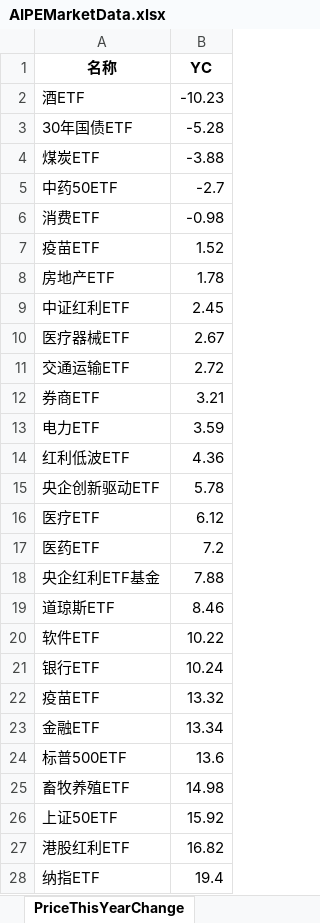
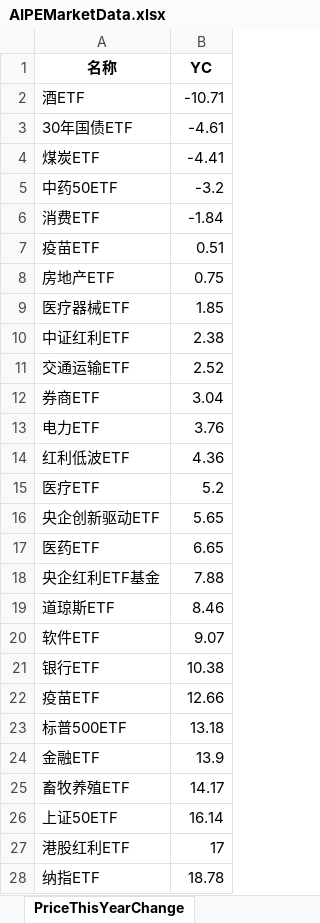
Before and after one commit to digital-era/AIPEMarketDashboard, an Excel workbook: AIPEMarketData.xlsx, sheet PriceThisYearChange, drawn as a sheet; only a part is shown; values as stored, in another font and other column widths than the file's, no borders; removed rows and columns are numbered as before the commit, all else as after; the diff covers the shown part only; the diff names each change by its address in the sheet, - before the commit and + after, or states it on an @@ line.

```diff
--- a/AIPEMarketData.xlsx (sheet PriceThisYearChange)
+++ b/AIPEMarketData.xlsx (sheet PriceThisYearChange)
-B2 (YC): -10.23
+B2 (YC): -10.71
-B3 (YC): -5.28
+B3 (YC): -4.61
-B4 (YC): -3.88
+B4 (YC): -4.41
-B5 (YC): -2.7
+B5 (YC): -3.2
-B6 (YC): -0.98
+B6 (YC): -1.84
-B7 (YC): 1.52
+B7 (YC): 0.51
-B8 (YC): 1.78
+B8 (YC): 0.75
-row 9: 中证红利ETF | 2.45
-B9 (YC): 2.67
+B9 (YC): 1.85
+row 10: 中证红利ETF | 2.38
-B11 (YC): 2.72
+B11 (YC): 2.52
-B12 (YC): 3.21
+B12 (YC): 3.04
-B13 (YC): 3.59
+B13 (YC): 3.76
-row 15: 央企创新驱动ETF | 5.78
-B15 (YC): 6.12
+B15 (YC): 5.2
+row 16: 央企创新驱动ETF | 5.65
-B17 (YC): 7.2
+B17 (YC): 6.65
-B20 (YC): 10.22
+B20 (YC): 9.07
-B21 (YC): 10.24
+B21 (YC): 10.38
-B22 (YC): 13.32
+B22 (YC): 12.66
-row 23: 金融ETF | 13.34
-B23 (YC): 13.6
+B23 (YC): 13.18
+row 24: 金融ETF | 13.9
-B25 (YC): 14.98
+B25 (YC): 14.17
-B26 (YC): 15.92
+B26 (YC): 16.14
-B27 (YC): 16.82
+B27 (YC): 17
-B28 (YC): 19.4
+B28 (YC): 18.78
```
Also changed, not shown: 8 added rows, 8 removed rows and 27 edited cells elsewhere in this sheet, sheet DistributeHotIndustry, sheet TopStockInTopPotScore, sheet PriceChangeFrom2021, sheet ShareChangeFrom2021, sheet ARGroup, sheet ShareThisYearChange, 7 more sheets, 1 other file.
